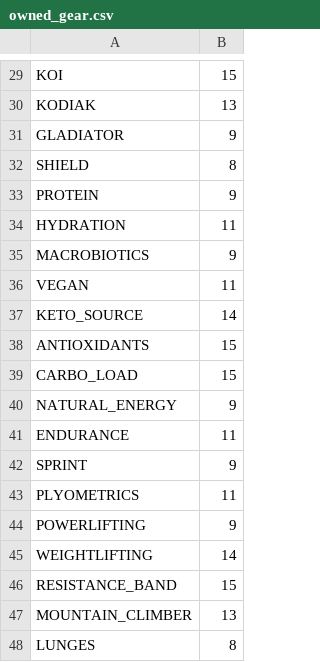
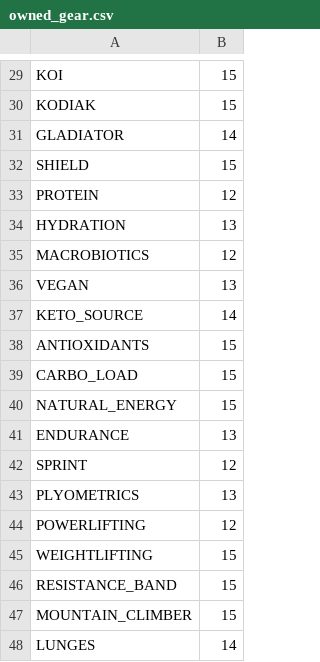
Before and after one commit to StephaneWeber/TennisApp, a CSV file: src/main/resources/data/owned_gear.csv, drawn as a sheet; only a part is shown, gaps mark what is left out; the diff covers the shown part only; the diff names each change by its address in the sheet, - before the commit and + after, or states it on an @@ line.

```diff
--- a/src/main/resources/data/owned_gear.csv
+++ b/src/main/resources/data/owned_gear.csv
-B30: 13
+B30: 15
-B31: 9
+B31: 14
-B32: 8
+B32: 15
-B33: 9
+B33: 12
-B34: 11
+B34: 13
-B35: 9
+B35: 12
-B36: 11
+B36: 13
-B40: 9
+B40: 15
-B41: 11
+B41: 13
-B42: 9
+B42: 12
-B43: 11
+B43: 13
-B44: 9
+B44: 12
-B45: 14
+B45: 15
-B47: 13
+B47: 15
-B48: 8
+B48: 14
```
Also changed, not shown: 23 edited cells elsewhere in this file, 4 other files.
